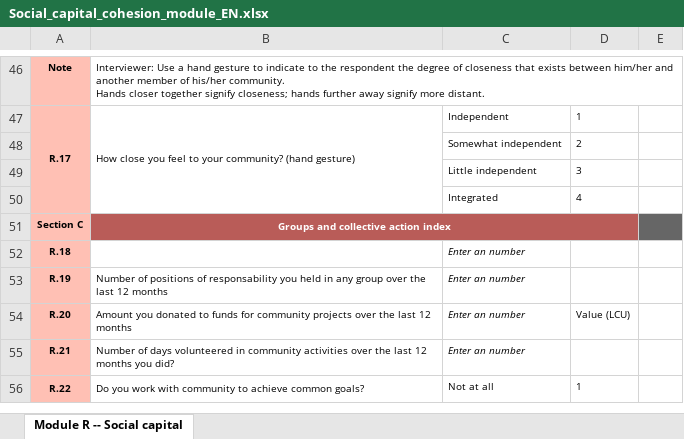
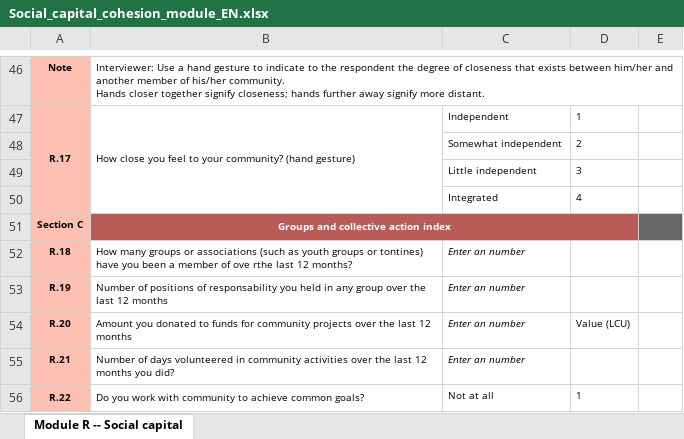
Before and after one commit to WFPimpactevaluation/Measurement-Tools, an Excel workbook: Social_capital_cohesion_module_EN.xlsx, sheet Module R -- Social capital, drawn as a sheet; only a part is shown, gaps mark what is left out; values as stored, in another font and other column widths than the file's, no borders; the diff names each change by its address in the sheet, - before the commit and + after, or states it on an @@ line.

Commit message:
Add files via upload

```diff
--- a/Social_capital_cohesion_module_EN.xlsx (sheet Module R -- Social capital)
+++ b/Social_capital_cohesion_module_EN.xlsx (sheet Module R -- Social capital)
-B52: (empty)
+B52: How many groups or associations (such as youth groups or tontines) have you been a member of ove rthe last 12 months?
```
